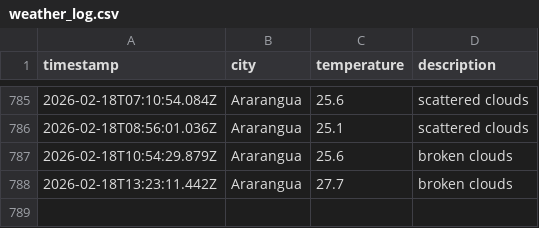
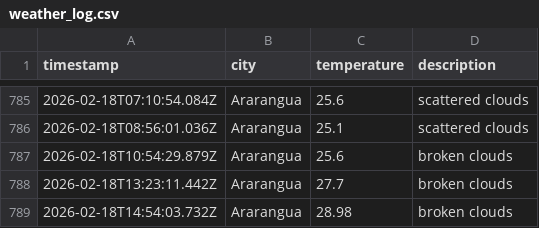
Before and after one commit to moniafavaro/DataOps-weather-js, a CSV file: data/weather_log.csv, drawn as a sheet; only a part is shown, gaps mark what is left out; the diff names each change by its address in the sheet, - before the commit and + after, or states it on an @@ line.

```diff
--- a/data/weather_log.csv
+++ b/data/weather_log.csv
+row 789: 2026-02-18T14:54:03.732Z | Ararangua | 28.98 | broken clouds
```
Also changed, not shown: 1 other file.
